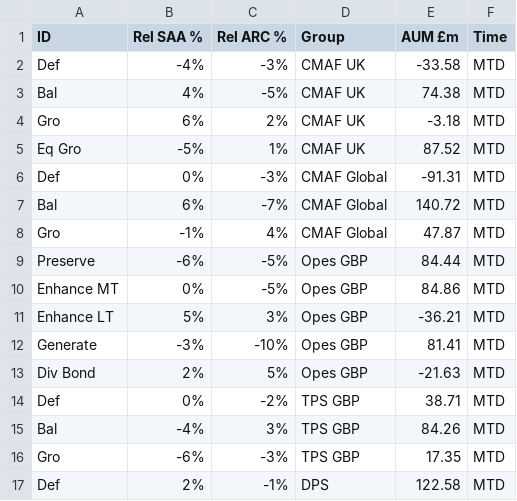
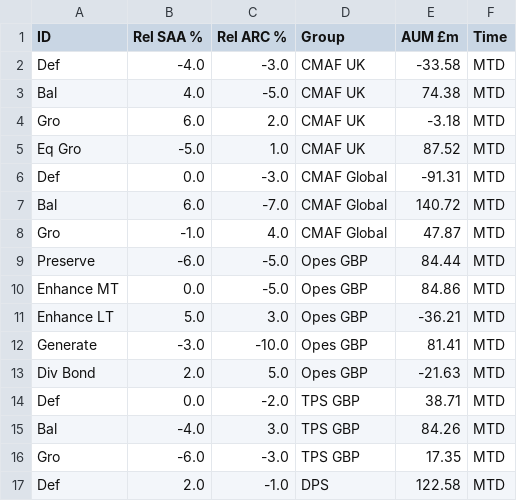
Before and after one commit to bernardt2018/bernardt2018.github.io, a CSV file: RelativePerformance.csv, drawn as a sheet; only a part is shown; the diff covers the shown part only.

Commit message:
Add files via upload

```diff
--- a/RelativePerformance.csv
+++ b/RelativePerformance.csv
@@ -1,17 +1,17 @@
 ID,Rel SAA %,Rel ARC %,Group,AUM £m,Time
-Def,-4%,-3%,CMAF UK,-33.58,MTD
-Bal,4%,-5%,CMAF UK,74.38,MTD
-Gro,6%,2%,CMAF UK,-3.18,MTD
-Eq Gro,-5%,1%,CMAF UK,87.52,MTD
-Def,0%,-3%,CMAF Global,-91.31,MTD
-Bal,6%,-7%,CMAF Global,140.72,MTD
-Gro,-1%,4%,CMAF Global,47.87,MTD
-Preserve,-6%,-5%,Opes GBP,84.44,MTD
-Enhance MT,0%,-5%,Opes GBP,84.86,MTD
-Enhance LT,5%,3%,Opes GBP,-36.21,MTD
-Generate,-3%,-10%,Opes GBP,81.41,MTD
-Div Bond,2%,5%,Opes GBP,-21.63,MTD
-Def,0%,-2%,TPS GBP,38.71,MTD
-Bal,-4%,3%,TPS GBP,84.26,MTD
-Gro,-6%,-3%,TPS GBP,17.35,MTD
-Def,2%,-1%,DPS,122.58,MTD
+Def,-4.0,-3.0,CMAF UK,-33.58,MTD
+Bal,4.0,-5.0,CMAF UK,74.38,MTD
+Gro,6.0,2.0,CMAF UK,-3.18,MTD
+Eq Gro,-5.0,1.0,CMAF UK,87.52,MTD
+Def,0.0,-3.0,CMAF Global,-91.31,MTD
+Bal,6.0,-7.0,CMAF Global,140.72,MTD
+Gro,-1.0,4.0,CMAF Global,47.87,MTD
+Preserve,-6.0,-5.0,Opes GBP,84.44,MTD
+Enhance MT,0.0,-5.0,Opes GBP,84.86,MTD
+Enhance LT,5.0,3.0,Opes GBP,-36.21,MTD
+Generate,-3.0,-10.0,Opes GBP,81.41,MTD
+Div Bond,2.0,5.0,Opes GBP,-21.63,MTD
+Def,0.0,-2.0,TPS GBP,38.71,MTD
+Bal,-4.0,3.0,TPS GBP,84.26,MTD
+Gro,-6.0,-3.0,TPS GBP,17.35,MTD
+Def,2.0,-1.0,DPS,122.58,MTD
```
Also changed, not shown: 112 edited cells elsewhere in this file.
